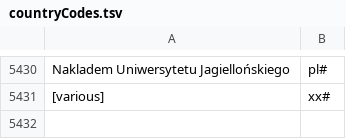
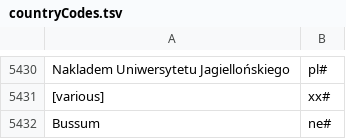
Before and after one commit to camunigeography/muscat-conversion, a TSV file: tables/countryCodes.tsv, drawn as a sheet; only a part is shown, gaps mark what is left out; the diff names each change by its address in the sheet, - before the commit and + after, or states it on an @@ line.

```diff
--- a/tables/countryCodes.tsv
+++ b/tables/countryCodes.tsv
+row 5432: Bussum | ne#
```
Also changed, not shown: tables/languageCodes.tsv.
